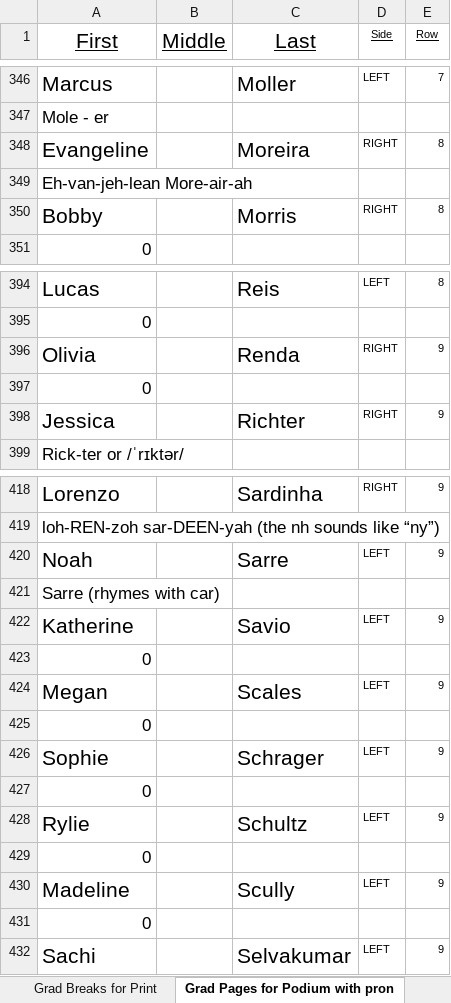
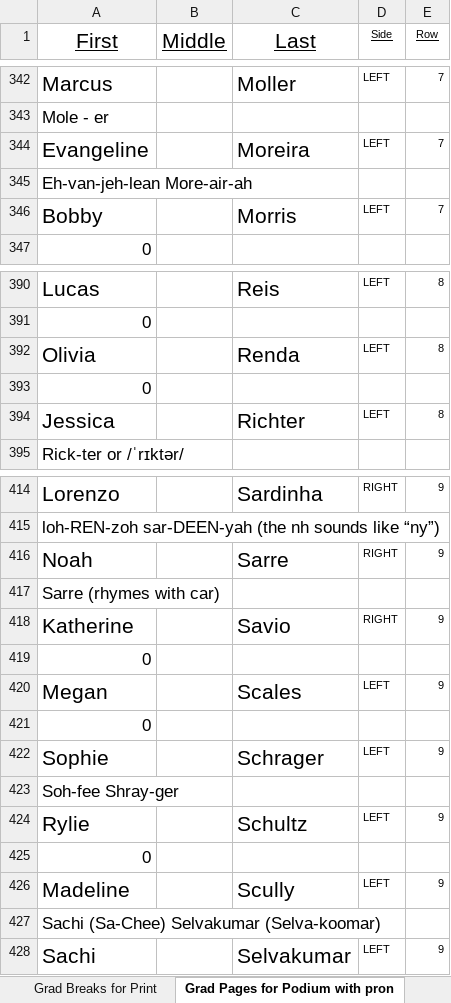
Before and after one commit to ChuckStrout/2026-Grad, an Excel workbook: data/2026 GSMUD.xlsx, sheet Grad Pages for Podium with pron, drawn as a sheet; only a part is shown, gaps mark what is left out; values as stored, in another font and other column widths than the file's, no borders; removed rows and columns are numbered as before the commit, all else as after; the diff covers the shown part only; the diff names each change by its address in the sheet, - before the commit and + after, or states it on an @@ line.

```diff
--- a/data/2026 GSMUD.xlsx (sheet Grad Pages for Podium with pron)
+++ b/data/2026 GSMUD.xlsx (sheet Grad Pages for Podium with pron)
-D344 (Side): RIGHT
+D344 (Side): LEFT
-E344 (Row): 8
+E344 (Row): 7
-D346 (Side): RIGHT
+D346 (Side): LEFT
-E346 (Row): 8
+E346 (Row): 7
-D392 (Side): RIGHT
+D392 (Side): LEFT
-E392 (Row): 9
+E392 (Row): 8
-D394 (Side): RIGHT
+D394 (Side): LEFT
-E394 (Row): 9
+E394 (Row): 8
-D416 (Side): LEFT
+D416 (Side): RIGHT
-D418 (Side): LEFT
+D418 (Side): RIGHT
-A423 (First): 0
+A423 (First): Soh-fee Shray-ger
-row 431: 0
+row 427: Sachi (Sa-Chee) Selvakumar (Selva-koomar)
```
Also changed, not shown: 5 added rows, 5 removed rows, 2 moved rows, 28 edited cells and cell formats elsewhere in this sheet, sheet Grad Raw Data, sheet Names with Seat Code, sheet Grad Breaks for Print, sheet CD Data, sheet Grad Pages for Podium, formulas that keep their value.
